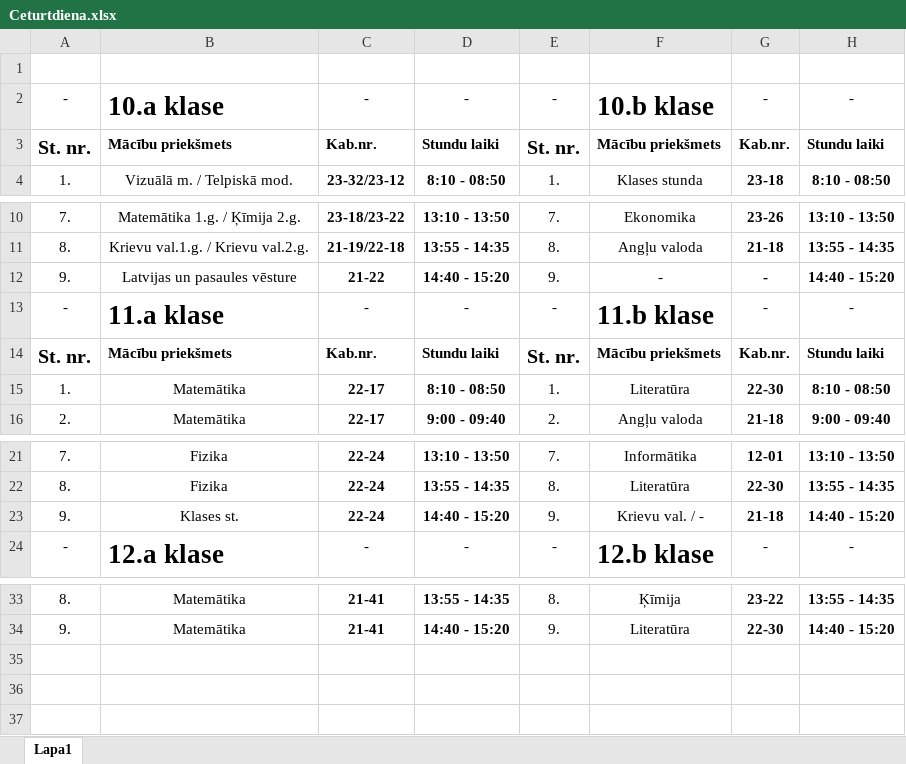
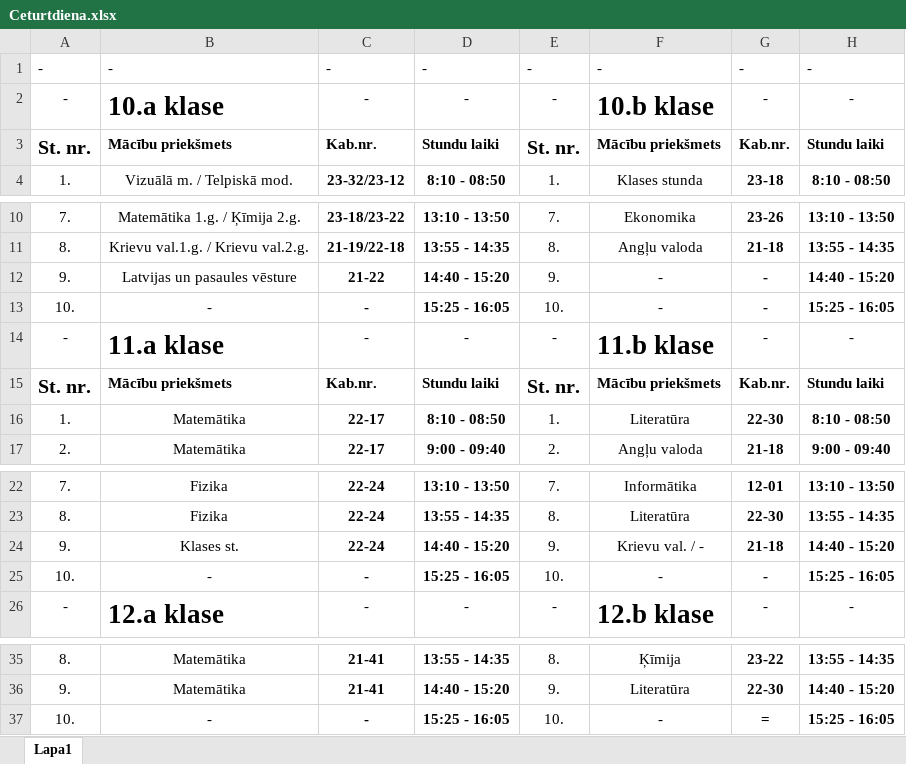
Before and after one commit to N1kijs/Saraxts, an Excel workbook: sheets/Ceturtdiena.xlsx, sheet Lapa1, drawn as a sheet; only a part is shown, gaps mark what is left out; values as stored, in another font and other column widths than the file's, no borders; the diff names each change by its address in the sheet, - before the commit and + after, or states it on an @@ line.

```diff
--- a/sheets/Ceturtdiena.xlsx (sheet Lapa1)
+++ b/sheets/Ceturtdiena.xlsx (sheet Lapa1)
-row 1: (empty)
+row 1: - | - | - | - | - | - | - | -
+row 13: 10. | - | - | 15:25 - 16:05 | 10. | - | - | 15:25 - 16:05
+row 25: 10. | - | - | 15:25 - 16:05 | 10. | - | - | 15:25 - 16:05
+row 37: 10. | - | - | 15:25 - 16:05 | 10. | - | = | 15:25 - 16:05
```
Also changed, not shown: sheets/Otrdiena.xlsx, sheets/Piektdiena.xlsx, 2 other files.
